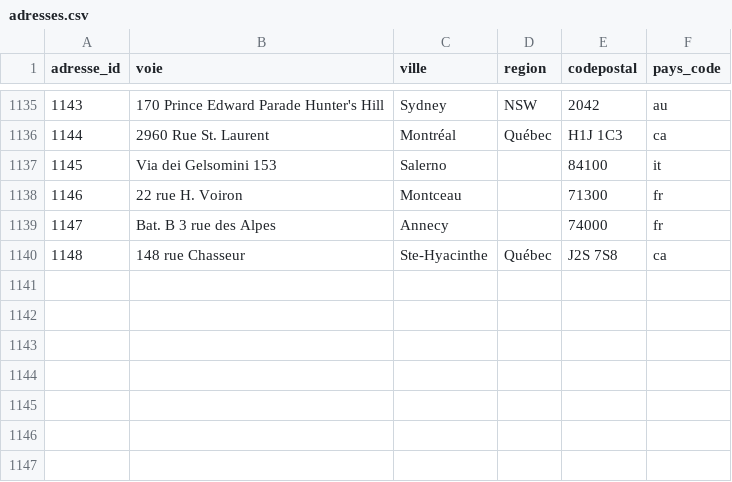
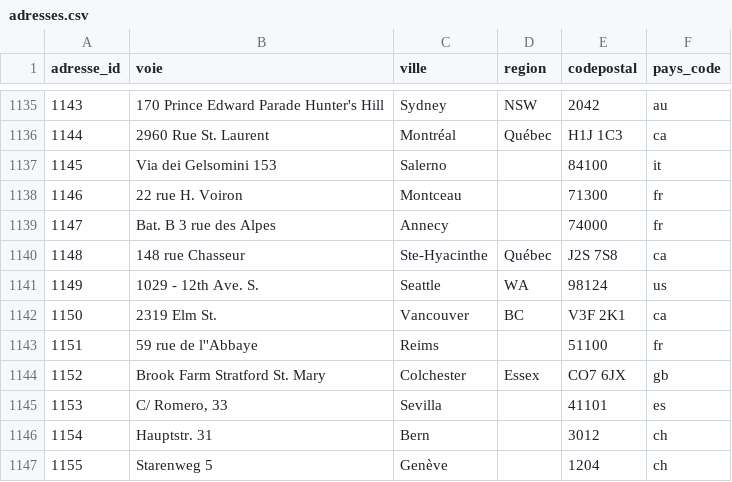
Before and after one commit to medina474/r5a10, a CSV file: data/books/adresses.csv, drawn as a sheet; only a part is shown, gaps mark what is left out; the diff names each change by its address in the sheet, - before the commit and + after, or states it on an @@ line.

```diff
--- a/data/books/adresses.csv
+++ b/data/books/adresses.csv
+row 1141: 1149 | 1029 - 12th Ave. S. | Seattle | WA | 98124 | us
+row 1142: 1150 | 2319 Elm St. | Vancouver | BC | V3F 2K1 | ca
+row 1143: 1151 | 59 rue de l''Abbaye | Reims |  | 51100 | fr
+row 1144: 1152 | Brook Farm Stratford St. Mary | Colchester | Essex | CO7 6JX | gb
+row 1145: 1153 | C/ Romero, 33 | Sevilla |  | 41101 | es
+row 1146: 1154 | Hauptstr. 31 | Bern |  | 3012 | ch
+row 1147: 1155 | Starenweg 5 | Genève |  | 1204 | ch
```
Also changed, not shown: data/geo/pays.csv, 4 other files.
